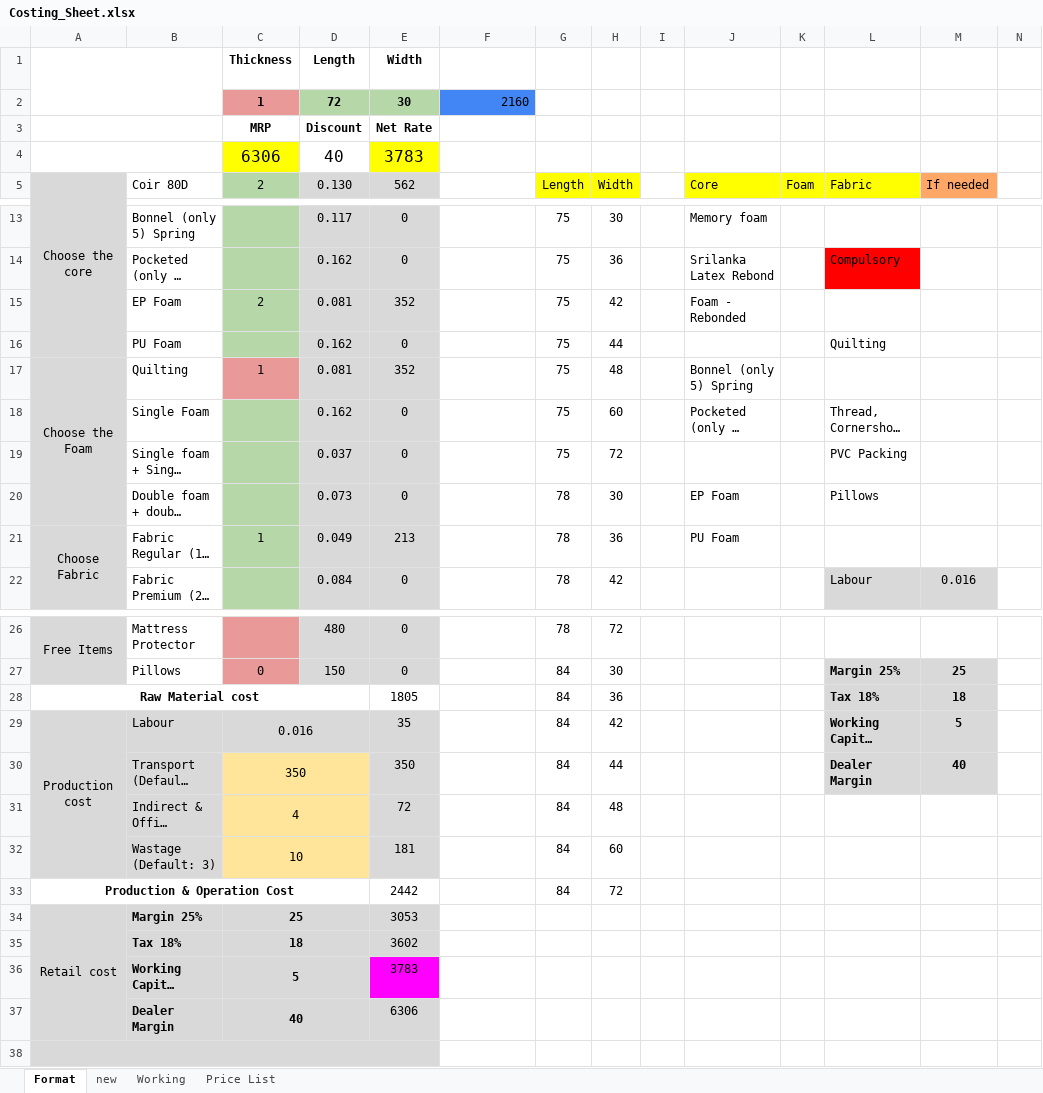
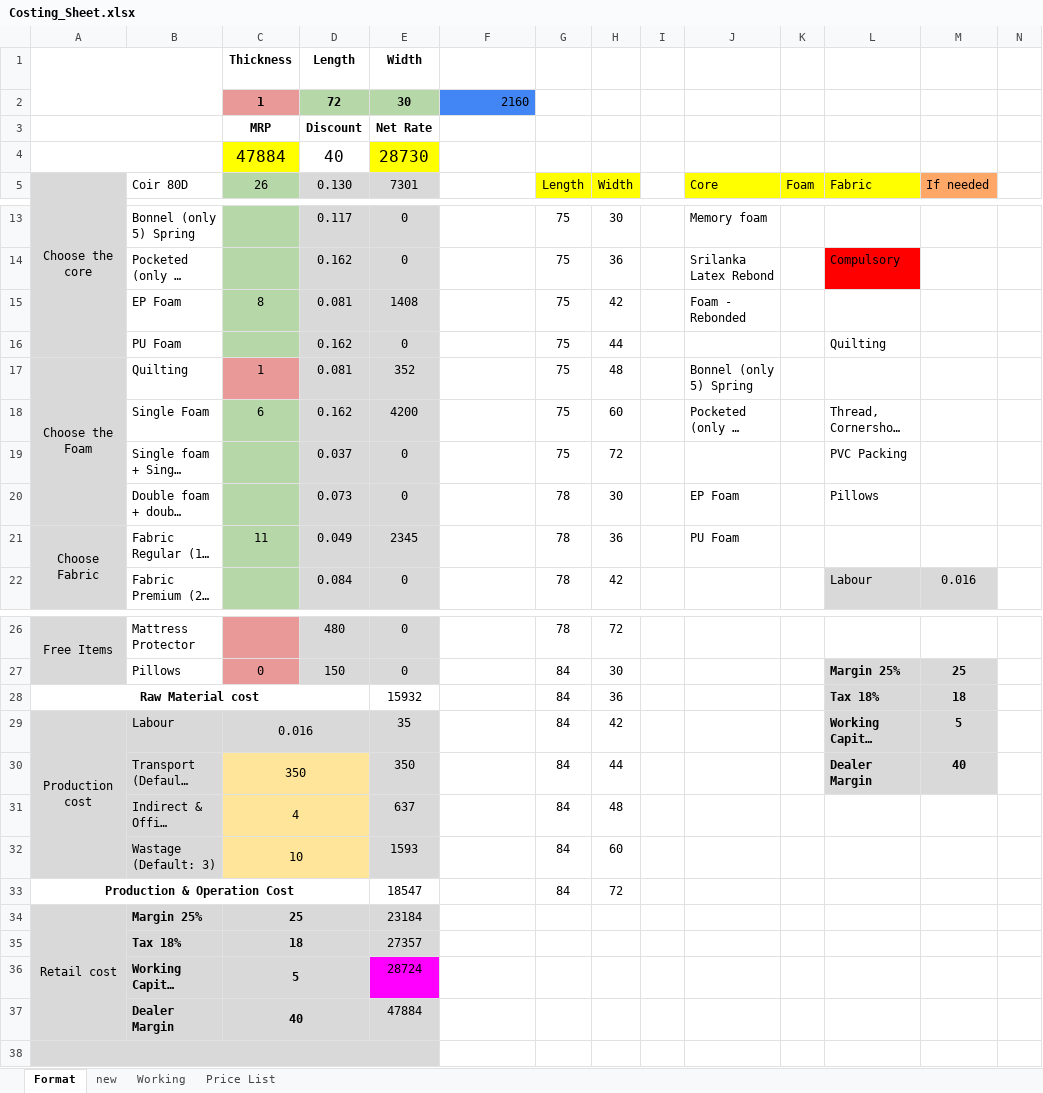
Before and after one commit to snehamuthu326/BillDesk, an Excel workbook: Costing_Sheet.xlsx, sheet Format, drawn as a sheet; only a part is shown, gaps mark what is left out; long unchanged cells end in …; values as stored, in another font and other column widths than the file's, no borders; conditional formats not drawn; removed rows and columns are numbered as before the commit, all else as after; rows hold the shown columns only; the diff names each change by its address in the sheet, - before the commit and + after, or states it on an @@ line.

```diff
--- a/Costing_Sheet.xlsx (sheet Format)
+++ b/Costing_Sheet.xlsx (sheet Format)
-row 4:  |  | 6306 | 40 | 3783
+row 4:  |  | 47884 | 40 | 28730
-C5: 2
+C5: 26
-E5: 562
+E5: 7301
-C15 (26): 2
+C15 (26): 8
-E15 (7301): 352
+E15 (7301): 1408
-C18 (26): (empty)
+C18 (26): 6
-E18 (7301): 0
+E18 (7301): 4200
-C21 (26): 1
+C21 (26): 11
-E21 (7301): 213
+E21 (7301): 2345
-E28 (7301): 1805
+E28 (7301): 15932
-E31 (7301): 72
+E31 (7301): 637
-E32 (7301): 181
+E32 (7301): 1593
-E33 (7301): 2442
+E33 (7301): 18547
-E34 (7301): 3053
+E34 (7301): 23184
-E35 (7301): 3602
+E35 (7301): 27357
-E36 (7301): 3783
+E36 (7301): 28724
-E37 (7301): 6306
+E37 (7301): 47884
```
Also changed, not shown: sheet new, Final_Mattress_Matrix_With_Rates.xlsx, 17 other files.
